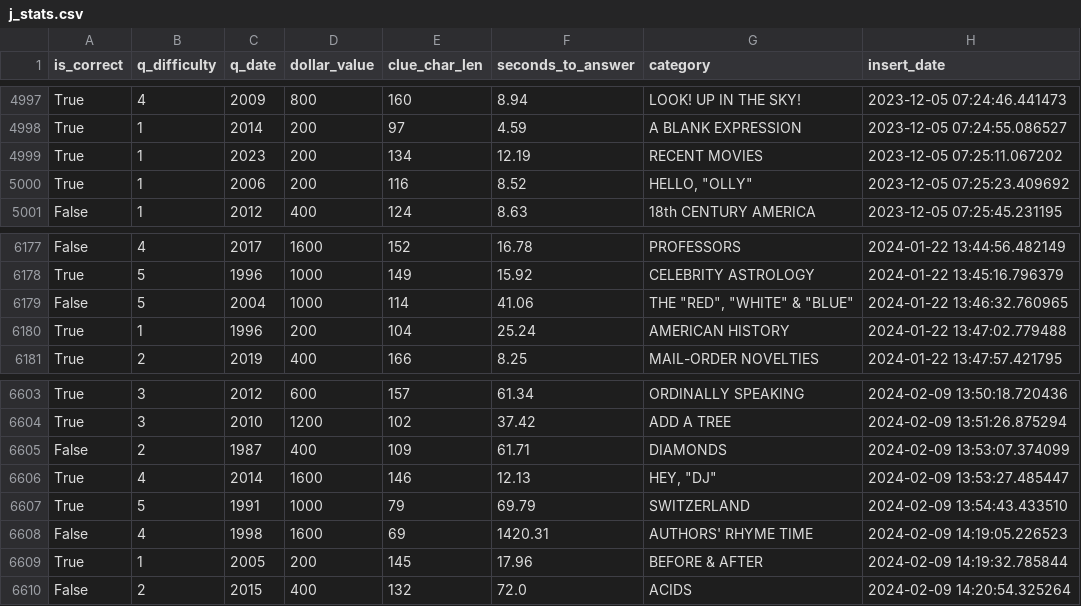
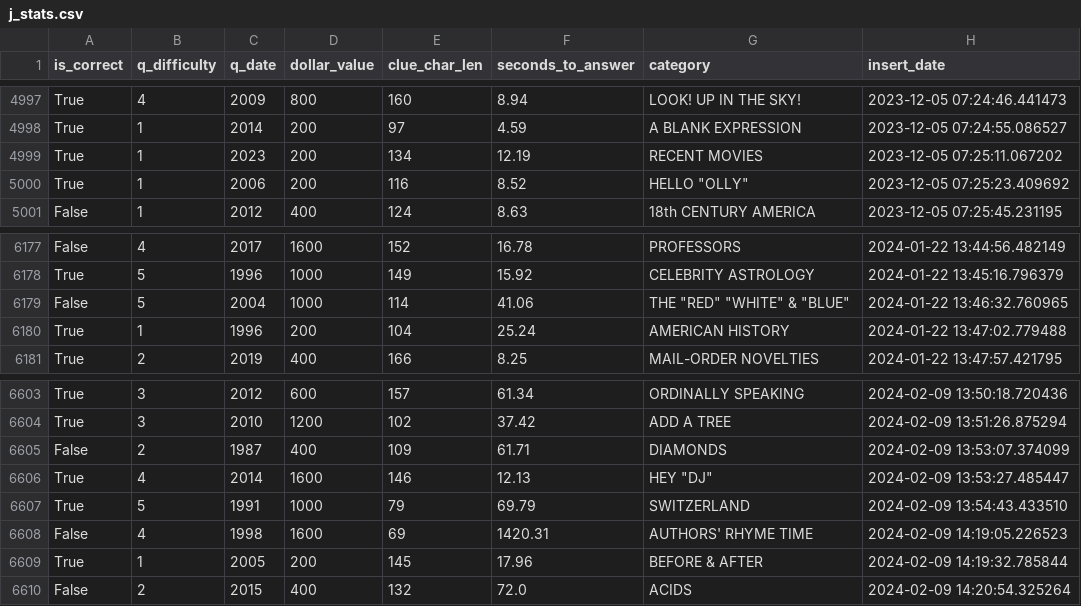
Before and after one commit to blueharen/j-stats, a CSV file: j_stats.csv, drawn as a sheet; only a part is shown, gaps mark what is left out.

Commit message:
updated stats via script

```diff
--- a/j_stats.csv
+++ b/j_stats.csv
@@ -4999,3 +4999,3 @@ True,1,2014,200,97,4.59,A BLANK EXPRESSION,2023-12-05 07:24:55.086527
 True,1,2023,200,134,12.19,RECENT MOVIES,2023-12-05 07:25:11.067202
-True,1,2006,200,116,8.52,"HELLO, ""OLLY""",2023-12-05 07:25:23.409692
+True,1,2006,200,116,8.52,"HELLO ""OLLY""",2023-12-05 07:25:23.409692
 False,1,2012,400,124,8.63,18th CENTURY AMERICA,2023-12-05 07:25:45.231195
@@ -6178,3 +6178,3 @@ False,4,2017,1600,152,16.78,PROFESSORS,2024-01-22 13:44:56.482149
 True,5,1996,1000,149,15.92,CELEBRITY ASTROLOGY,2024-01-22 13:45:16.796379
-False,5,2004,1000,114,41.06,"THE ""RED"", ""WHITE"" & ""BLUE""",2024-01-22 13:46:32.760965
+False,5,2004,1000,114,41.06,"THE ""RED"" ""WHITE"" & ""BLUE""",2024-01-22 13:46:32.760965
 True,1,1996,200,104,25.24,AMERICAN HISTORY,2024-01-22 13:47:02.779488
@@ -6605,3 +6605,3 @@ True,3,2010,1200,102,37.42,ADD A TREE,2024-02-09 13:51:26.875294
 False,2,1987,400,109,61.71,DIAMONDS,2024-02-09 13:53:07.374099
-True,4,2014,1600,146,12.13,"HEY, ""DJ""",2024-02-09 13:53:27.485447
+True,4,2014,1600,146,12.13,"HEY ""DJ""",2024-02-09 13:53:27.485447
 True,5,1991,1000,79,69.79,SWITZERLAND,2024-02-09 13:54:43.433510
```
